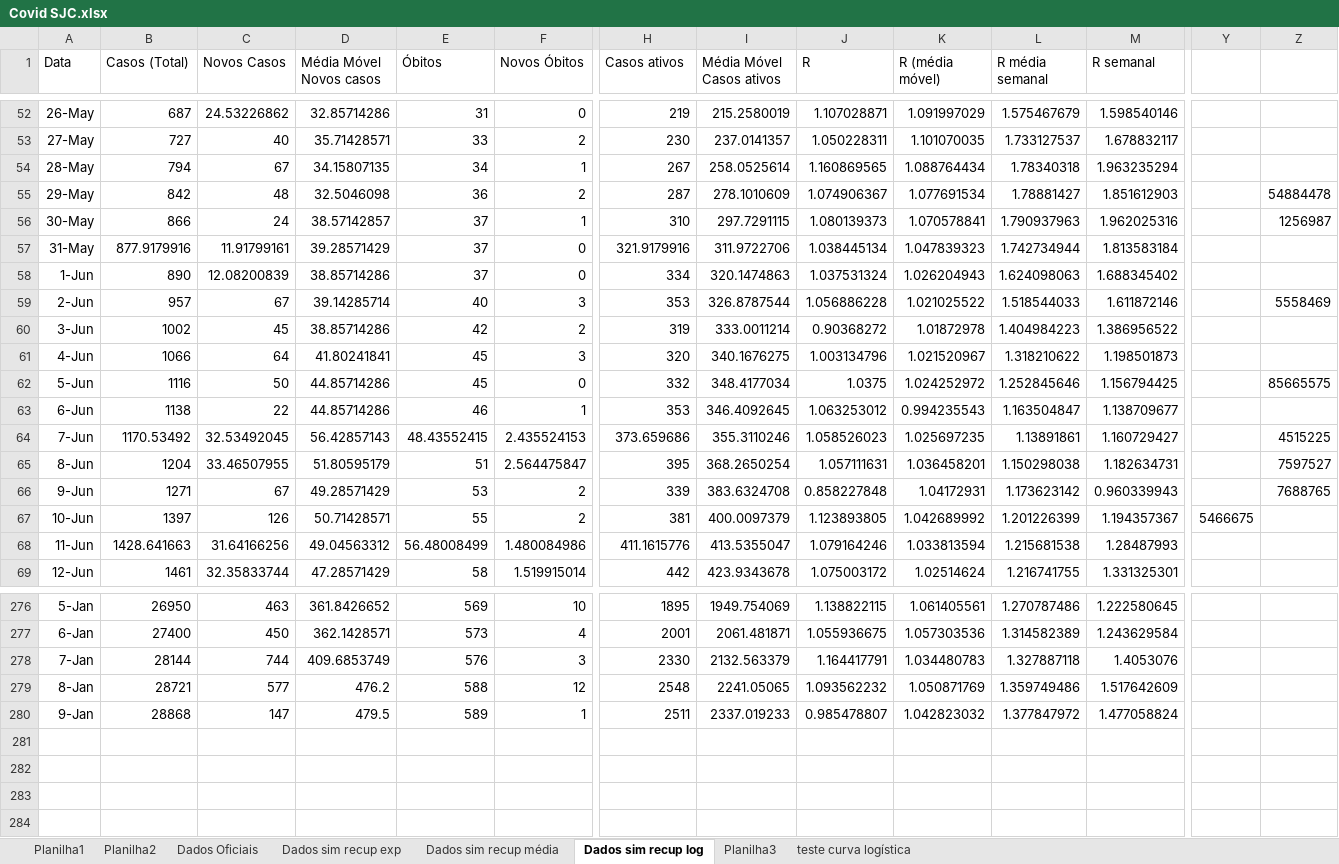
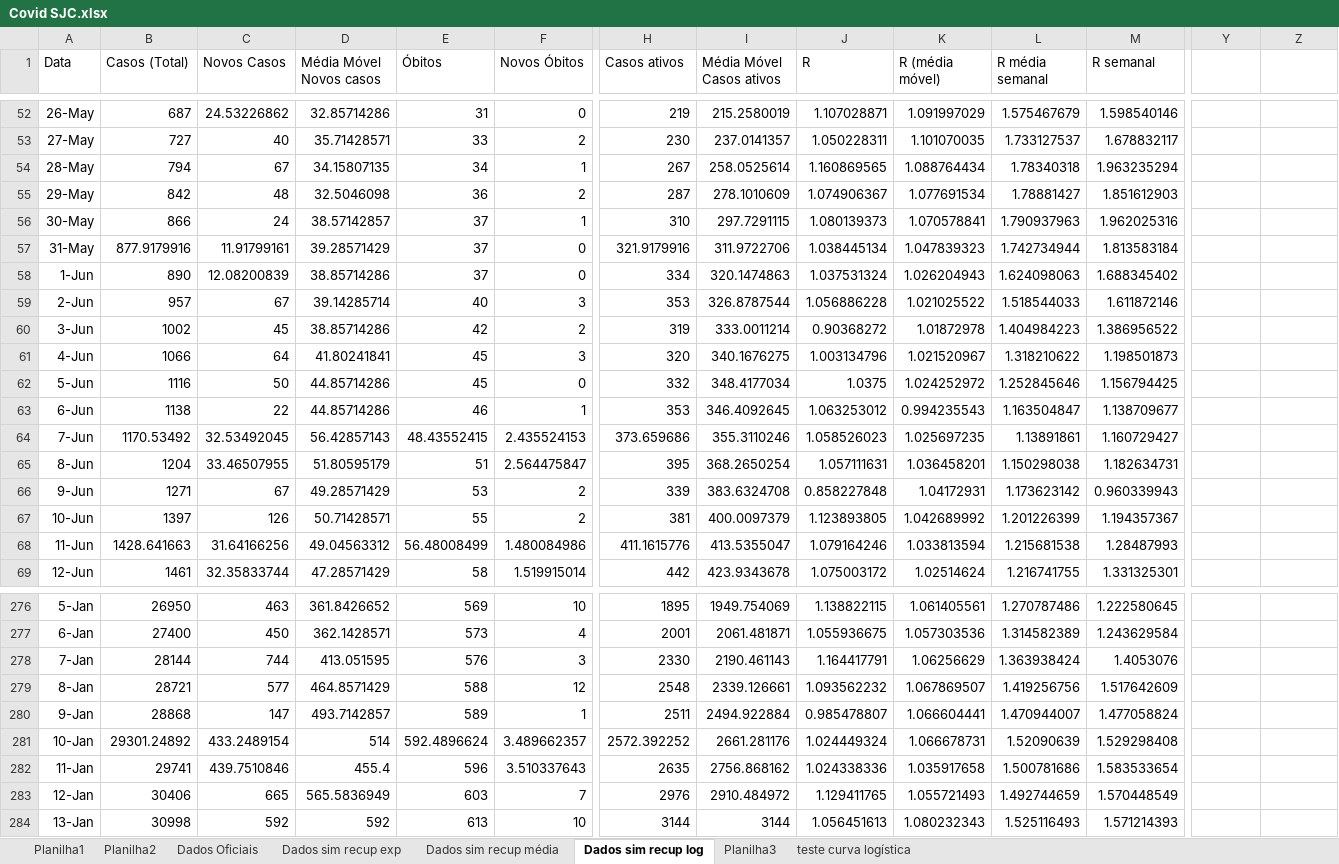
Before and after one commit to celsorosajr/Covid-SJC, an Excel workbook: Covid SJC.xlsx, sheet Dados sim recup log, drawn as a sheet; only a part is shown, gaps mark what is left out; values as stored, in another font and other column widths than the file's, no borders; charts and pictures not drawn; rows hold the shown columns only; the diff covers the shown part only; the diff names each change by its address in the sheet, - before the commit and + after, or states it on an @@ line.

Commit message:
update com dados de 13/01

```diff
--- a/Covid SJC.xlsx (sheet Dados sim recup log)
+++ b/Covid SJC.xlsx (sheet Dados sim recup log)
-Z55: 54884478
+Z55: (empty)
-Z56: 1256987
+Z56: (empty)
-Z59: 5558469
+Z59: (empty)
-Z62: 85665575
+Z62: (empty)
-Z64: 4515225
+Z64: (empty)
-Z65: 7597527
+Z65: (empty)
-Z66: 7688765
+Z66: (empty)
-Y67: 5466675
+Y67: (empty)
-D278 (Média Móvel Novos casos): 409.6853749
+D278 (Média Móvel Novos casos): 413.051595
-I278 (Média Móvel Casos ativos): 2132.563379
+I278 (Média Móvel Casos ativos): 2190.461143
-K278 (R (média móvel)): 1.034480783
+K278 (R (média móvel)): 1.06256629
-L278 (R média semanal): 1.327887118
+L278 (R média semanal): 1.363938424
-D279 (Média Móvel Novos casos): 476.2
+D279 (Média Móvel Novos casos): 464.8571429
-I279 (Média Móvel Casos ativos): 2241.05065
+I279 (Média Móvel Casos ativos): 2339.126661
-K279 (R (média móvel)): 1.050871769
+K279 (R (média móvel)): 1.067869507
-L279 (R média semanal): 1.359749486
+L279 (R média semanal): 1.419256756
-D280 (Média Móvel Novos casos): 479.5
+D280 (Média Móvel Novos casos): 493.7142857
-I280 (Média Móvel Casos ativos): 2337.019233
+I280 (Média Móvel Casos ativos): 2494.922884
-K280 (R (média móvel)): 1.042823032
+K280 (R (média móvel)): 1.066604441
-L280 (R média semanal): 1.377847972
+L280 (R média semanal): 1.470944007
+row 281: 10-Jan | 29301.24892 | 433.2489154 | 514 | 592.4896624 | 3.489662357 | 2572.392252 | 2661.281176 | 1.024449324 | 1.066678731 | 1.52090639 | 1.529298408
+row 282: 11-Jan | 29741 | 439.7510846 | 455.4 | 596 | 3.510337643 | 2635 | 2756.868162 | 1.024338336 | 1.035917658 | 1.500781686 | 1.583533654
+row 283: 12-Jan | 30406 | 665 | 565.5836949 | 603 | 7 | 2976 | 2910.484972 | 1.129411765 | 1.055721493 | 1.492744659 | 1.570448549
+row 284: 13-Jan | 30998 | 592 | 592 | 613 | 10 | 3144 | 3144 | 1.056451613 | 1.080232343 | 1.525116493 | 1.571214393
```
Also changed, not shown: 75 edited cells elsewhere in this sheet, charts or pictures.
